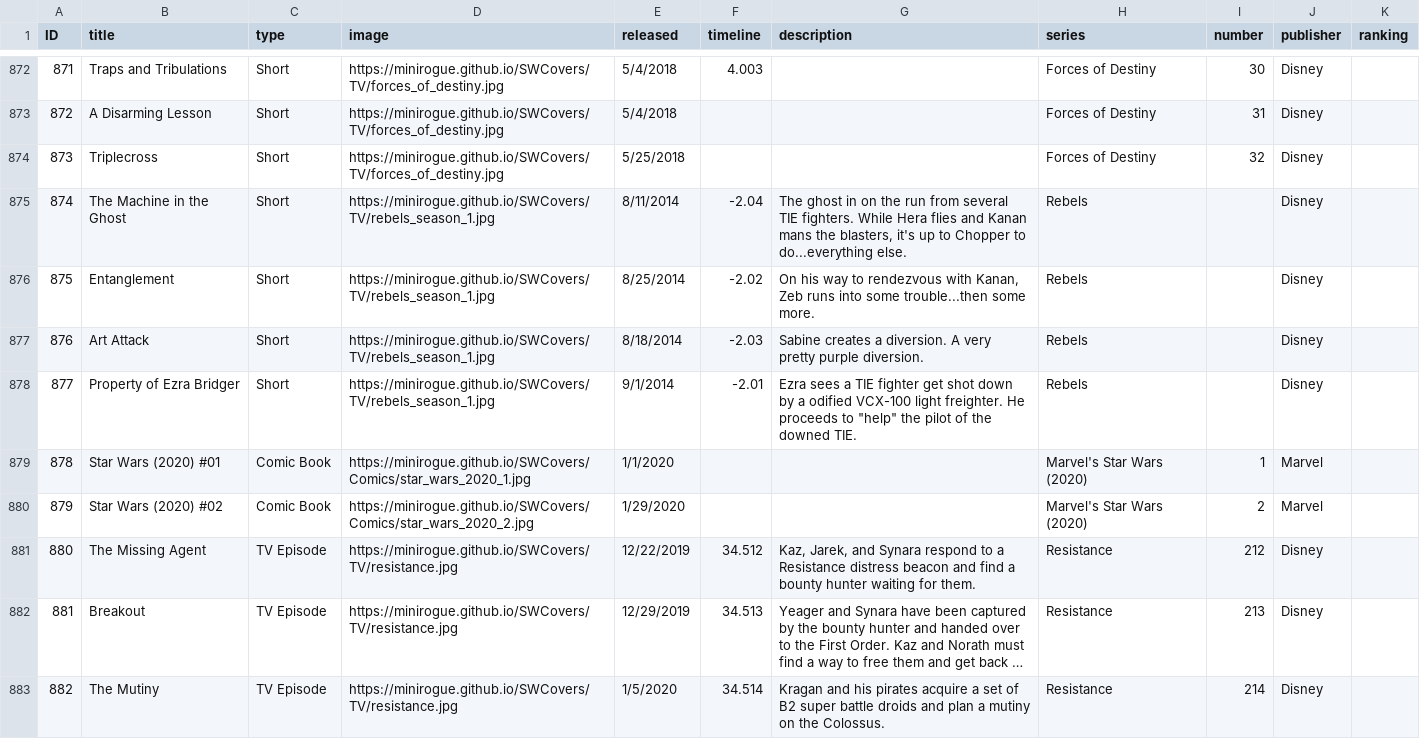
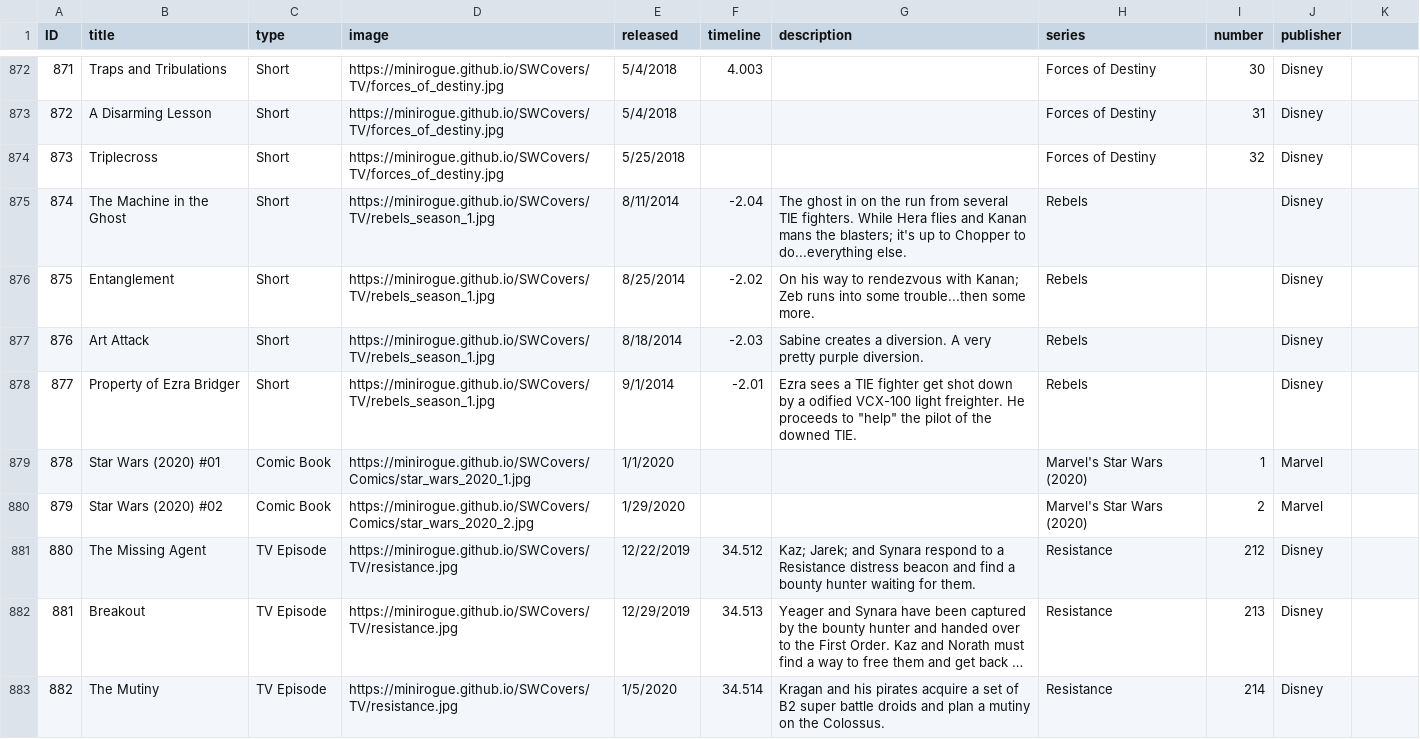
Before and after one commit to Minirogue/HoloCanon, a CSV file: api/src/main/resources/media.csv, drawn as a sheet; only a part is shown, gaps mark what is left out; long unchanged cells end in …; the diff covers the shown part only; the diff names each change by its address in the sheet, - before the commit and + after, or states it on an @@ line.

Commit message:
revert database to pre-ranking version

```diff
--- a/api/src/main/resources/media.csv
+++ b/api/src/main/resources/media.csv
-K1: ranking
+K1: (empty)
-G875 (description): …mans the blasters, it's up…
+G875 (description): …mans the blasters; it's up…
-G876 (description): …rendezvous with Kanan, Zeb runs…
+G876 (description): …rendezvous with Kanan; Zeb runs…
-G881 (description): Kaz, Jarek, and Synara…
+G881 (description): Kaz; Jarek; and Synara…
```
Also changed, not shown: 60 edited cells elsewhere in this file, 1 other file.
